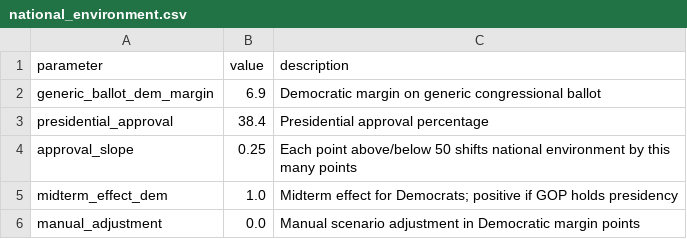
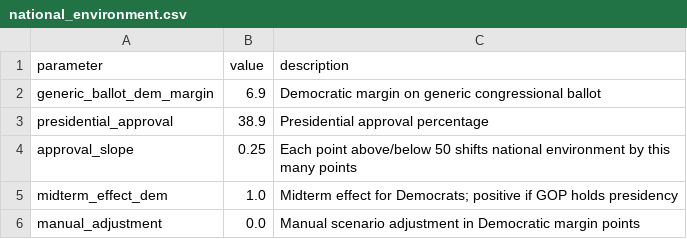
Before and after one commit to benyelin/2026-senate-model, a CSV file: inputs/national_environment.csv, drawn as a sheet.

Commit message:
Update presidential approval

```diff
--- a/inputs/national_environment.csv
+++ b/inputs/national_environment.csv
@@ -2,3 +2,3 @@ parameter,value,description
 generic_ballot_dem_margin,6.9,Democratic margin on generic congressional ballot
-presidential_approval,38.4,Presidential approval percentage
+presidential_approval,38.9,Presidential approval percentage
 approval_slope,0.25,Each point above/below 50 shifts national environment by this many points
```
